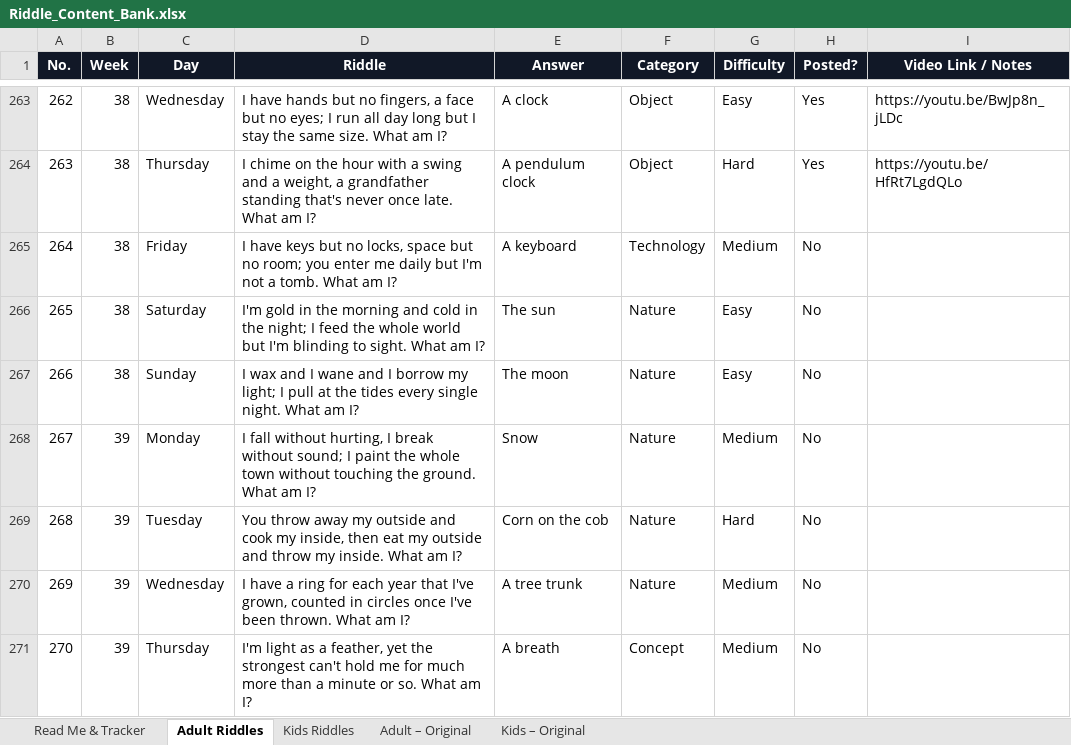
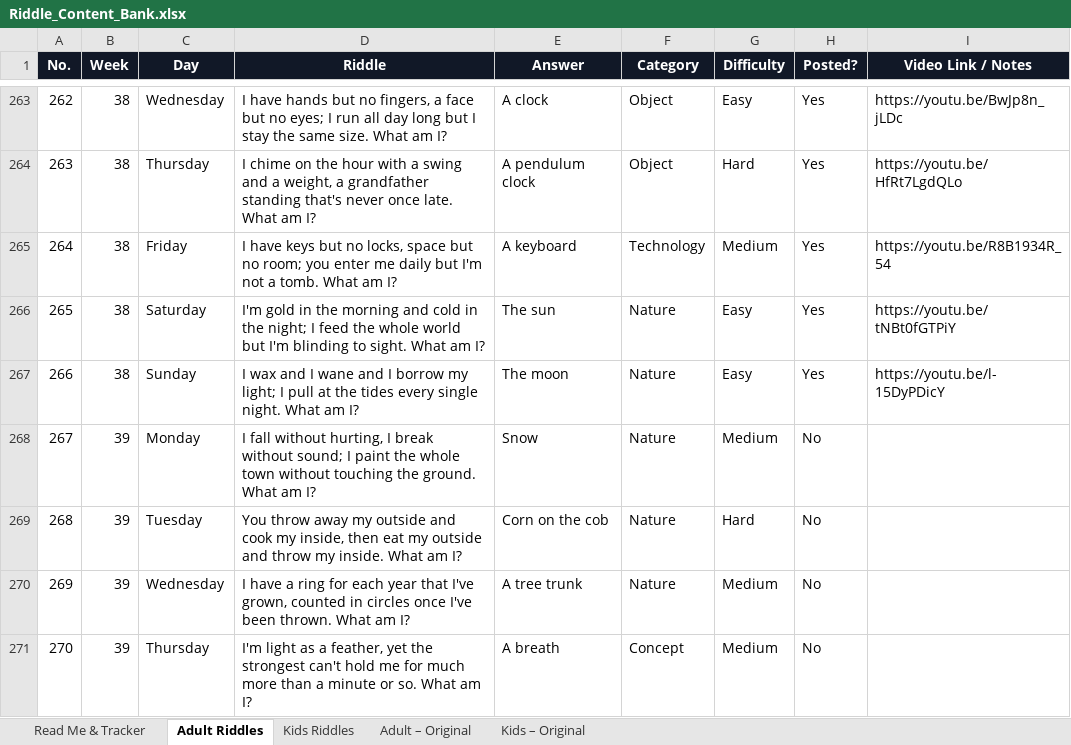
Before and after one commit to agneticutube-png/CrackIt_Adults, an Excel workbook: Riddle_Content_Bank.xlsx, sheet Adult Riddles, drawn as a sheet; only a part is shown, gaps mark what is left out; values as stored, in another font and other column widths than the file's, no borders; the diff names each change by its address in the sheet, - before the commit and + after, or states it on an @@ line.

Commit message:
chore: mark riddle posted [skip ci]

```diff
--- a/Riddle_Content_Bank.xlsx (sheet Adult Riddles)
+++ b/Riddle_Content_Bank.xlsx (sheet Adult Riddles)
-H265:H267 (Posted?): No
+H265:H267 (Posted?): Yes
-I265 (Video Link / Notes): (empty)
+I265 (Video Link / Notes): https://youtu.be/R8B1934R_54
-I266 (Video Link / Notes): (empty)
+I266 (Video Link / Notes): https://youtu.be/tNBt0fGTPiY
-I267 (Video Link / Notes): (empty)
+I267 (Video Link / Notes): https://youtu.be/l-15DyPDicY
```
